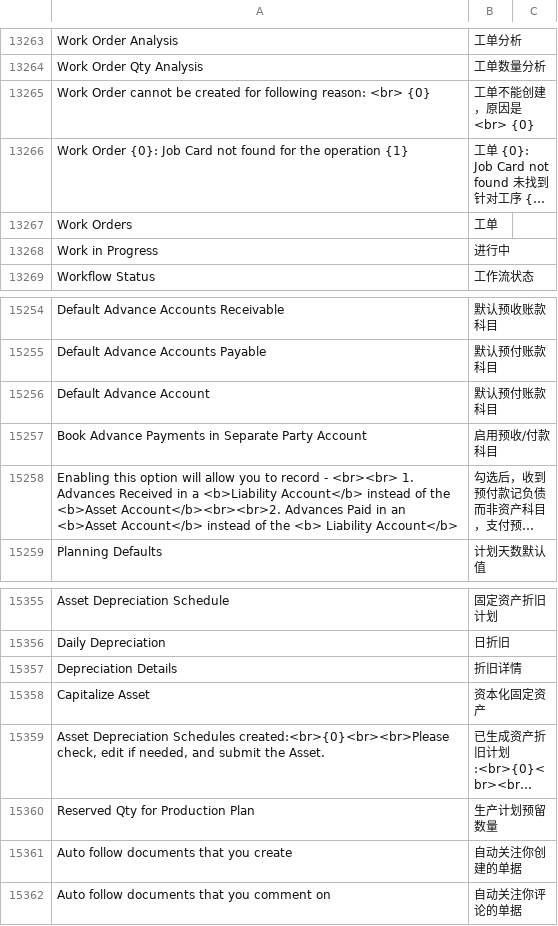
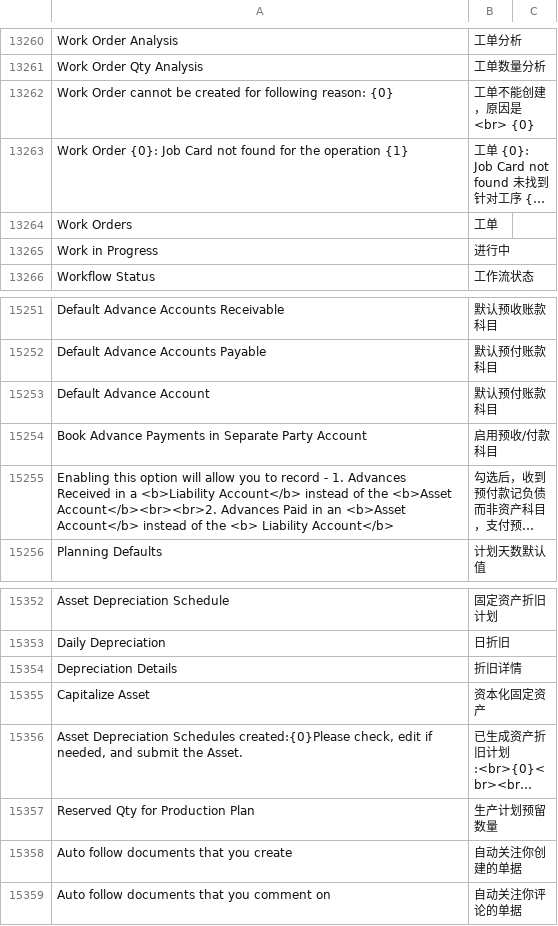
Before and after one commit to z1coyan/erpnext_chinese, a CSV file: erpnext_chinese/translations/zh.csv, drawn as a sheet; only a part is shown, gaps mark what is left out; long unchanged cells end in …; addresses are those after the commit; the diff covers the shown part only; the diff names each change by its address in the sheet, - before the commit and + after, or states it on an @@ line.

```diff
--- a/erpnext_chinese/translations/zh.csv
+++ b/erpnext_chinese/translations/zh.csv
-A13262: …following reason: <br> {0}
+A13262: …following reason: {0}
-A15255: …record - <br><br> 1. Advances…
+A15255: …record - 1. Advances…
-A15356: …Depreciation Schedules created:<br>{0}<br><br>Please check, edit…
+A15356: …Depreciation Schedules created:{0}Please check, edit…
```
Also changed, not shown: 4 removed rows and 4 edited cells elsewhere in this file.
